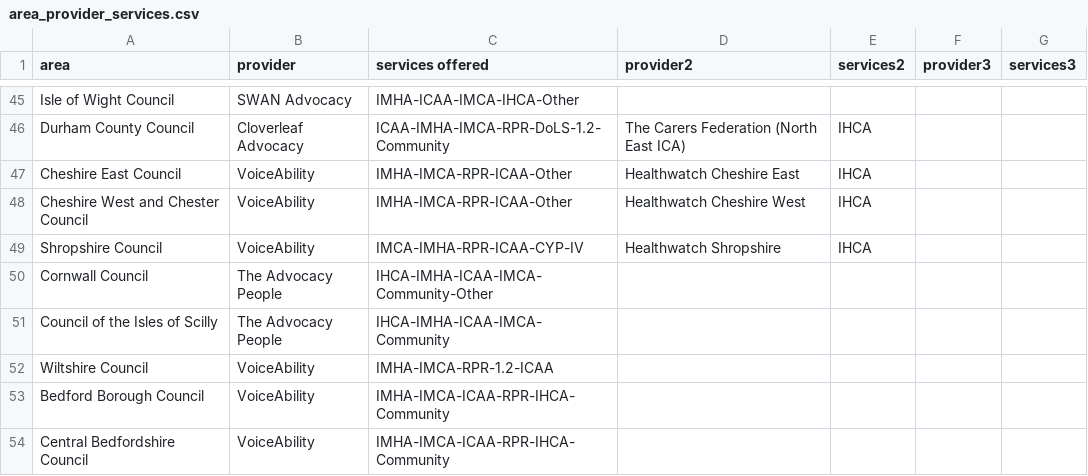
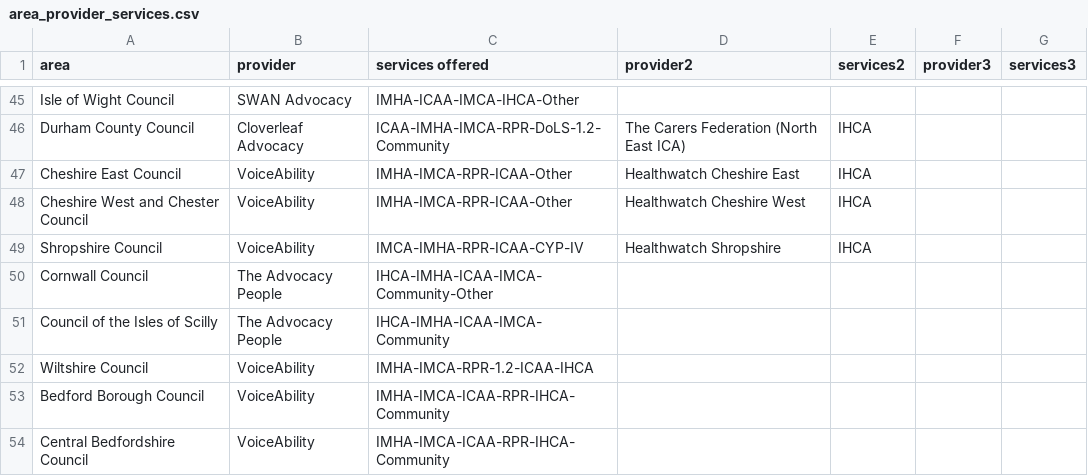
Before and after one commit to beawitcht/advocacy-finder, a CSV file: area_provider_services.csv, drawn as a sheet; only a part is shown, gaps mark what is left out.

Commit message:
VoiceAbility now IHCA provider in Wiltshire

```diff
--- a/area_provider_services.csv
+++ b/area_provider_services.csv
@@ -51,3 +51,3 @@ Cornwall Council,The Advocacy People,IHCA-IMHA-ICAA-IMCA-Community-Other,,,,
 Council of the Isles of Scilly,The Advocacy People,IHCA-IMHA-ICAA-IMCA-Community,,,,
-Wiltshire Council,VoiceAbility,IMHA-IMCA-RPR-1.2-ICAA,,,,
+Wiltshire Council,VoiceAbility,IMHA-IMCA-RPR-1.2-ICAA-IHCA,,,,
 Bedford Borough Council,VoiceAbility,IMHA-IMCA-ICAA-RPR-IHCA-Community,,,,
```
